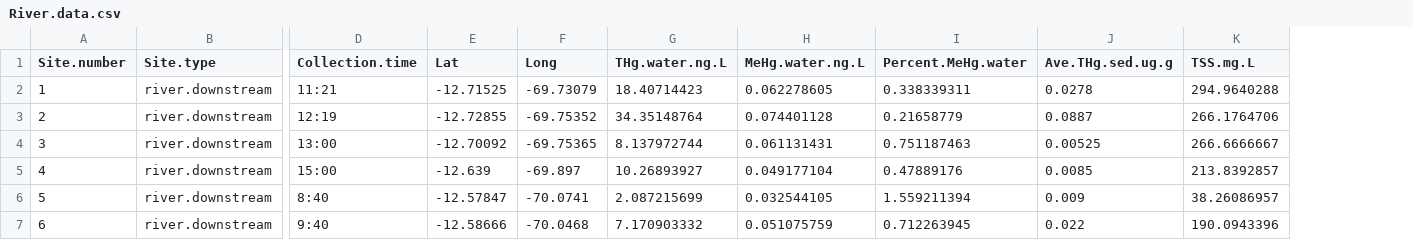
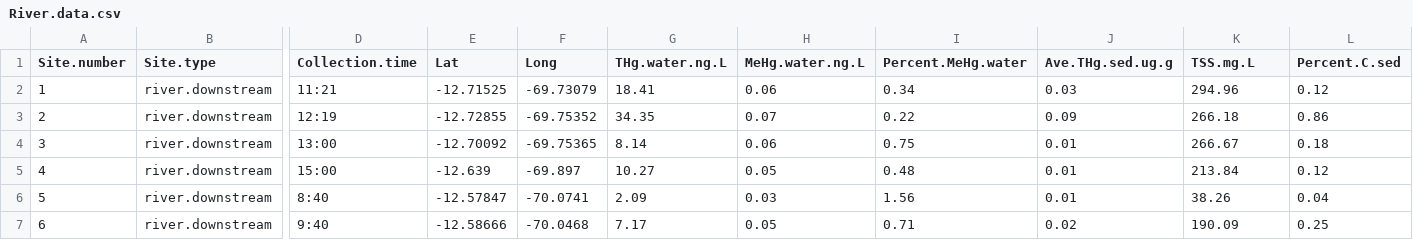
Before and after one commit to SimonTopp/MadreDeDios, a CSV file: in/River.data.csv, drawn as a sheet; only a part is shown, gaps mark what is left out; the diff covers the shown part only; the diff names each change by its address in the sheet, - before the commit and + after, or states it on an @@ line.

Commit message:
Revisions and addition of percent C.

```diff
--- a/in/River.data.csv
+++ b/in/River.data.csv
+column L (Percent.C.sed), rows 2-7: 0.12 | 0.86 | 0.18 | 0.12 | 0.04 | 0.25
-G2 (THg.water.ng.L): 18.40714423
+G2 (THg.water.ng.L): 18.41
-H2 (MeHg.water.ng.L): 0.062278605
+H2 (MeHg.water.ng.L): 0.06
-I2 (Percent.MeHg.water): 0.338339311
+I2 (Percent.MeHg.water): 0.34
-J2 (Ave.THg.sed.ug.g): 0.0278
+J2 (Ave.THg.sed.ug.g): 0.03
-K2 (TSS.mg.L): 294.9640288
+K2 (TSS.mg.L): 294.96
-G3 (THg.water.ng.L): 34.35148764
+G3 (THg.water.ng.L): 34.35
-H3 (MeHg.water.ng.L): 0.074401128
+H3 (MeHg.water.ng.L): 0.07
-I3 (Percent.MeHg.water): 0.21658779
+I3 (Percent.MeHg.water): 0.22
-J3 (Ave.THg.sed.ug.g): 0.0887
+J3 (Ave.THg.sed.ug.g): 0.09
-K3 (TSS.mg.L): 266.1764706
+K3 (TSS.mg.L): 266.18
-G4 (THg.water.ng.L): 8.137972744
+G4 (THg.water.ng.L): 8.14
-H4 (MeHg.water.ng.L): 0.061131431
+H4 (MeHg.water.ng.L): 0.06
-I4 (Percent.MeHg.water): 0.751187463
+I4 (Percent.MeHg.water): 0.75
-J4 (Ave.THg.sed.ug.g): 0.00525
+J4 (Ave.THg.sed.ug.g): 0.01
-K4 (TSS.mg.L): 266.6666667
+K4 (TSS.mg.L): 266.67
-G5 (THg.water.ng.L): 10.26893927
+G5 (THg.water.ng.L): 10.27
-H5 (MeHg.water.ng.L): 0.049177104
+H5 (MeHg.water.ng.L): 0.05
-I5 (Percent.MeHg.water): 0.47889176
+I5 (Percent.MeHg.water): 0.48
-J5 (Ave.THg.sed.ug.g): 0.0085
+J5 (Ave.THg.sed.ug.g): 0.01
-K5 (TSS.mg.L): 213.8392857
+K5 (TSS.mg.L): 213.84
-G6 (THg.water.ng.L): 2.087215699
+G6 (THg.water.ng.L): 2.09
-H6 (MeHg.water.ng.L): 0.032544105
+H6 (MeHg.water.ng.L): 0.03
-I6 (Percent.MeHg.water): 1.559211394
+I6 (Percent.MeHg.water): 1.56
-J6 (Ave.THg.sed.ug.g): 0.009
+J6 (Ave.THg.sed.ug.g): 0.01
-K6 (TSS.mg.L): 38.26086957
+K6 (TSS.mg.L): 38.26
-G7 (THg.water.ng.L): 7.170903332
+G7 (THg.water.ng.L): 7.17
-H7 (MeHg.water.ng.L): 0.051075759
+H7 (MeHg.water.ng.L): 0.05
-I7 (Percent.MeHg.water): 0.712263945
+I7 (Percent.MeHg.water): 0.71
-J7 (Ave.THg.sed.ug.g): 0.022
+J7 (Ave.THg.sed.ug.g): 0.02
-K7 (TSS.mg.L): 190.0943396
+K7 (TSS.mg.L): 190.09
```
Also changed, not shown: 81 edited cells elsewhere in this file, in/Mining.pond.data.csv, in/Oxbow.lake.data.csv, 1 other file.
